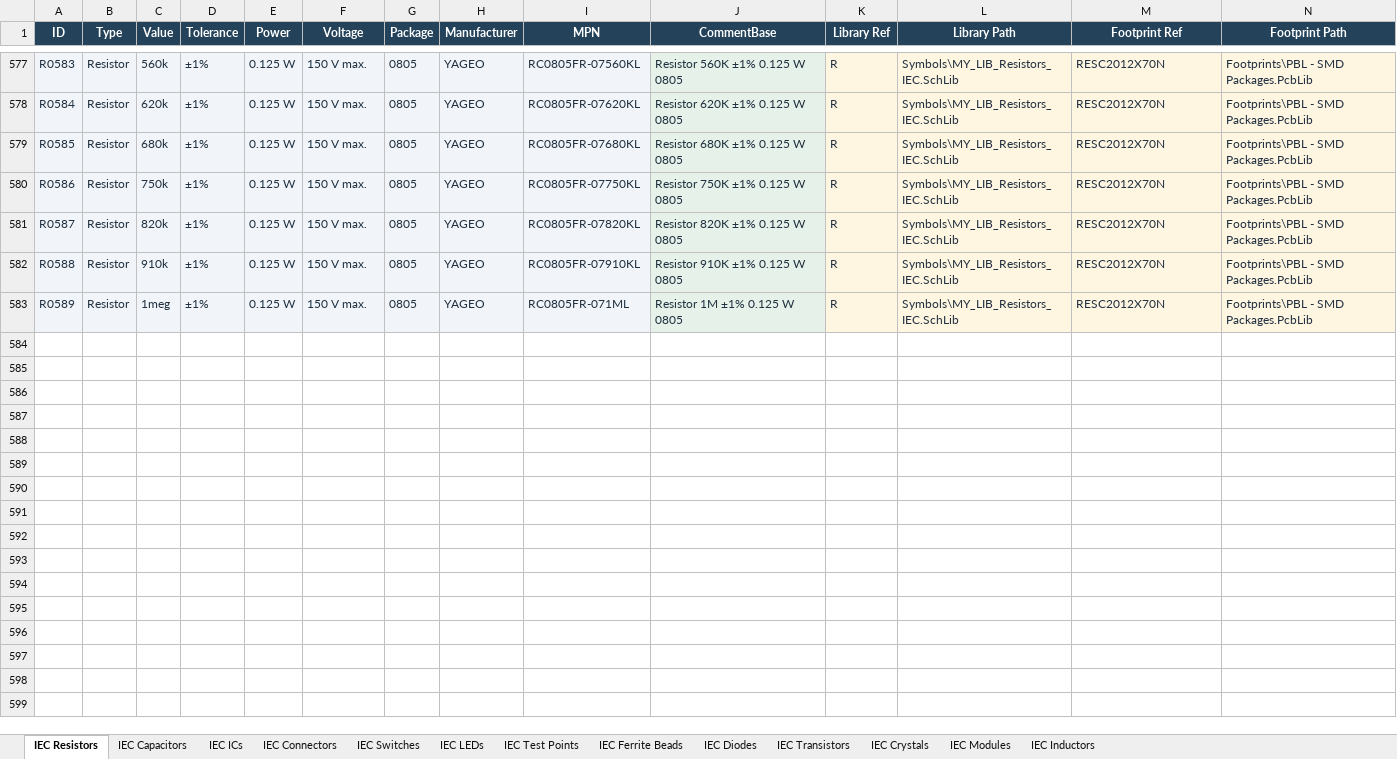
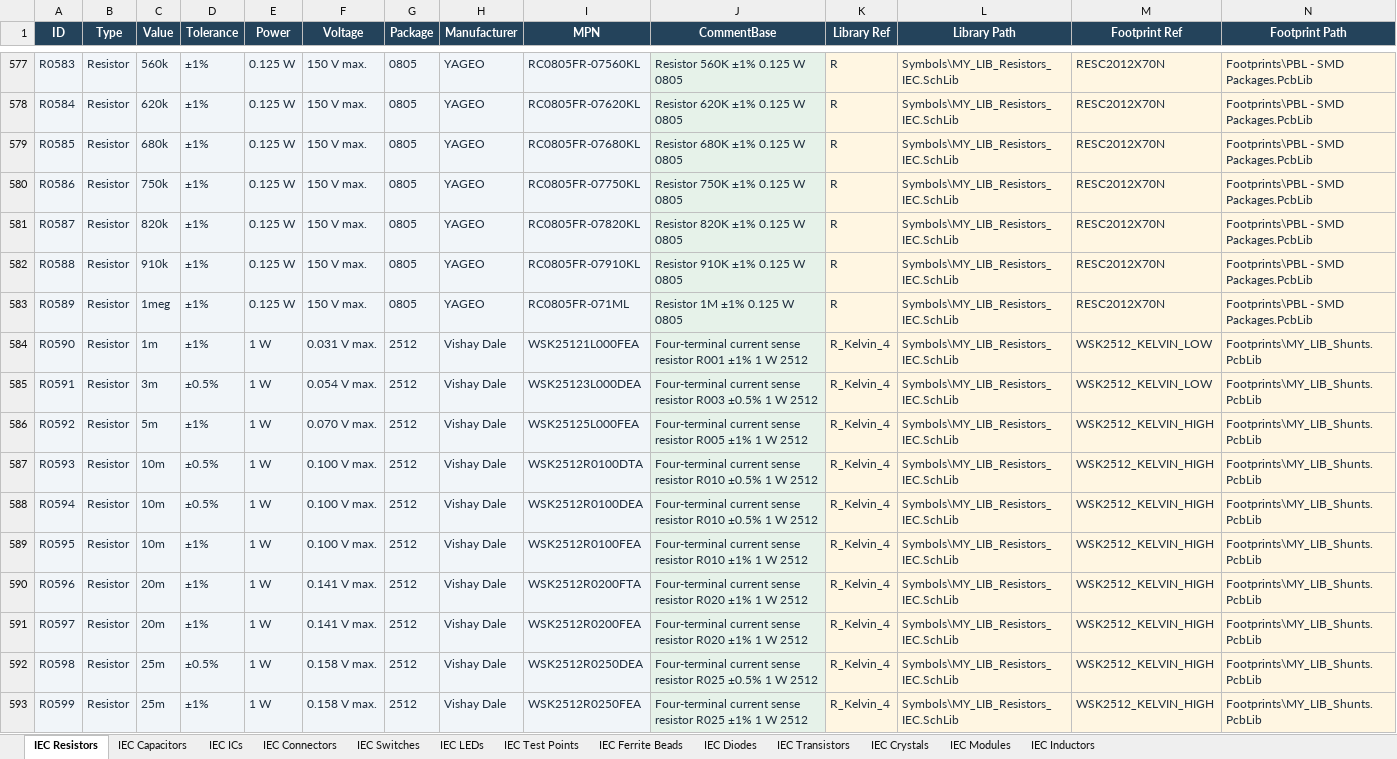
Before and after one commit to nomatin/ESKD-altium-libraries, an Excel workbook: MY_LIB_IEC.xlsx, sheet IEC Resistors, drawn as a sheet; only a part is shown, gaps mark what is left out; values as stored, in another font and other column widths than the file's, no borders; table styles not drawn; rows hold the shown columns only; the diff names each change by its address in the sheet, - before the commit and + after, or states it on an @@ line.

```diff
--- a/MY_LIB_IEC.xlsx (sheet IEC Resistors)
+++ b/MY_LIB_IEC.xlsx (sheet IEC Resistors)
+row 584: R0590 | Resistor | 1m | ±1% | 1 W | 0.031 V max. | 2512 | Vishay Dale | WSK25121L000FEA | Four-terminal current sense resistor R001 ±1% 1 W 2512 | R_Kelvin_4 | Symbols\MY_LIB_Resistors_IEC.SchLib | WSK2512_KELVIN_LOW | Footprints\MY_LIB_Shunts.PcbLib
+row 585: R0591 | Resistor | 3m | ±0.5% | 1 W | 0.054 V max. | 2512 | Vishay Dale | WSK25123L000DEA | Four-terminal current sense resistor R003 ±0.5% 1 W 2512 | R_Kelvin_4 | Symbols\MY_LIB_Resistors_IEC.SchLib | WSK2512_KELVIN_LOW | Footprints\MY_LIB_Shunts.PcbLib
+row 586: R0592 | Resistor | 5m | ±1% | 1 W | 0.070 V max. | 2512 | Vishay Dale | WSK25125L000FEA | Four-terminal current sense resistor R005 ±1% 1 W 2512 | R_Kelvin_4 | Symbols\MY_LIB_Resistors_IEC.SchLib | WSK2512_KELVIN_HIGH | Footprints\MY_LIB_Shunts.PcbLib
+row 587: R0593 | Resistor | 10m | ±0.5% | 1 W | 0.100 V max. | 2512 | Vishay Dale | WSK2512R0100DTA | Four-terminal current sense resistor R010 ±0.5% 1 W 2512 | R_Kelvin_4 | Symbols\MY_LIB_Resistors_IEC.SchLib | WSK2512_KELVIN_HIGH | Footprints\MY_LIB_Shunts.PcbLib
+row 588: R0594 | Resistor | 10m | ±0.5% | 1 W | 0.100 V max. | 2512 | Vishay Dale | WSK2512R0100DEA | Four-terminal current sense resistor R010 ±0.5% 1 W 2512 | R_Kelvin_4 | Symbols\MY_LIB_Resistors_IEC.SchLib | WSK2512_KELVIN_HIGH | Footprints\MY_LIB_Shunts.PcbLib
+row 589: R0595 | Resistor | 10m | ±1% | 1 W | 0.100 V max. | 2512 | Vishay Dale | WSK2512R0100FEA | Four-terminal current sense resistor R010 ±1% 1 W 2512 | R_Kelvin_4 | Symbols\MY_LIB_Resistors_IEC.SchLib | WSK2512_KELVIN_HIGH | Footprints\MY_LIB_Shunts.PcbLib
+row 590: R0596 | Resistor | 20m | ±1% | 1 W | 0.141 V max. | 2512 | Vishay Dale | WSK2512R0200FTA | Four-terminal current sense resistor R020 ±1% 1 W 2512 | R_Kelvin_4 | Symbols\MY_LIB_Resistors_IEC.SchLib | WSK2512_KELVIN_HIGH | Footprints\MY_LIB_Shunts.PcbLib
+row 591: R0597 | Resistor | 20m | ±1% | 1 W | 0.141 V max. | 2512 | Vishay Dale | WSK2512R0200FEA | Four-terminal current sense resistor R020 ±1% 1 W 2512 | R_Kelvin_4 | Symbols\MY_LIB_Resistors_IEC.SchLib | WSK2512_KELVIN_HIGH | Footprints\MY_LIB_Shunts.PcbLib
+row 592: R0598 | Resistor | 25m | ±0.5% | 1 W | 0.158 V max. | 2512 | Vishay Dale | WSK2512R0250DEA | Four-terminal current sense resistor R025 ±0.5% 1 W 2512 | R_Kelvin_4 | Symbols\MY_LIB_Resistors_IEC.SchLib | WSK2512_KELVIN_HIGH | Footprints\MY_LIB_Shunts.PcbLib
+row 593: R0599 | Resistor | 25m | ±1% | 1 W | 0.158 V max. | 2512 | Vishay Dale | WSK2512R0250FEA | Four-terminal current sense resistor R025 ±1% 1 W 2512 | R_Kelvin_4 | Symbols\MY_LIB_Resistors_IEC.SchLib | WSK2512_KELVIN_HIGH | Footprints\MY_LIB_Shunts.PcbLib
```
Also changed, not shown: MY_LIB.xlsx, 10 other files.
